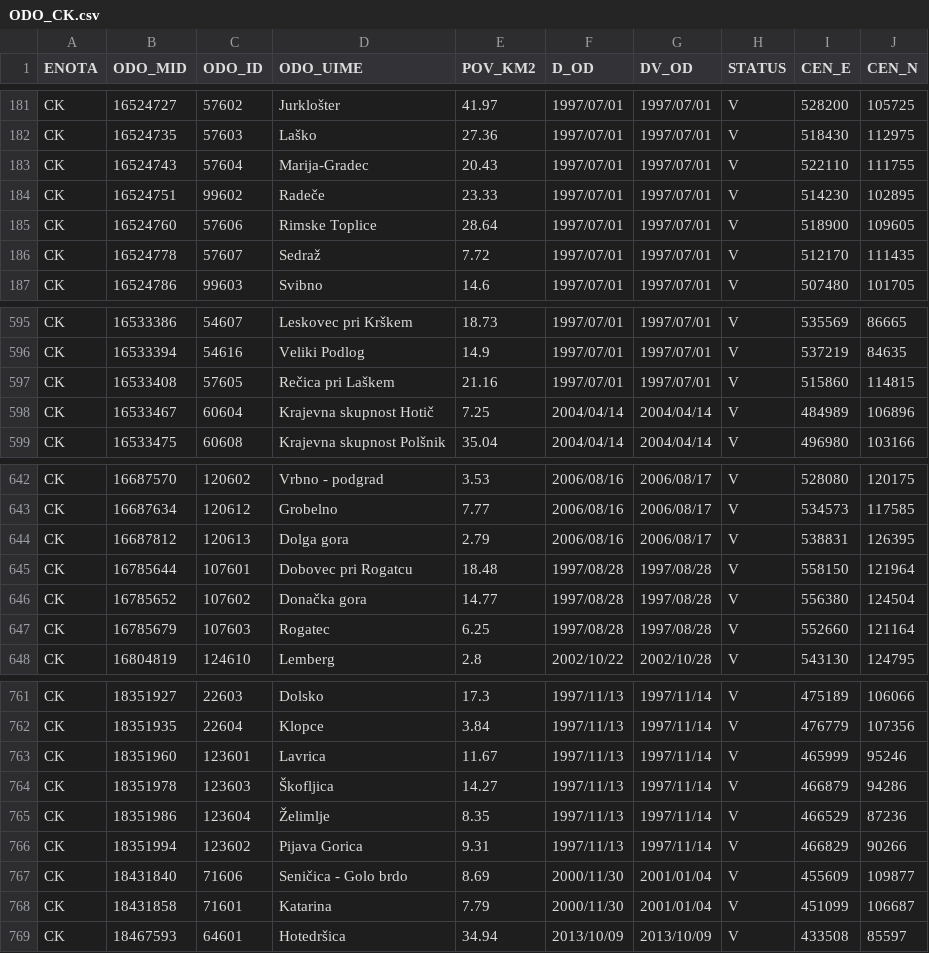
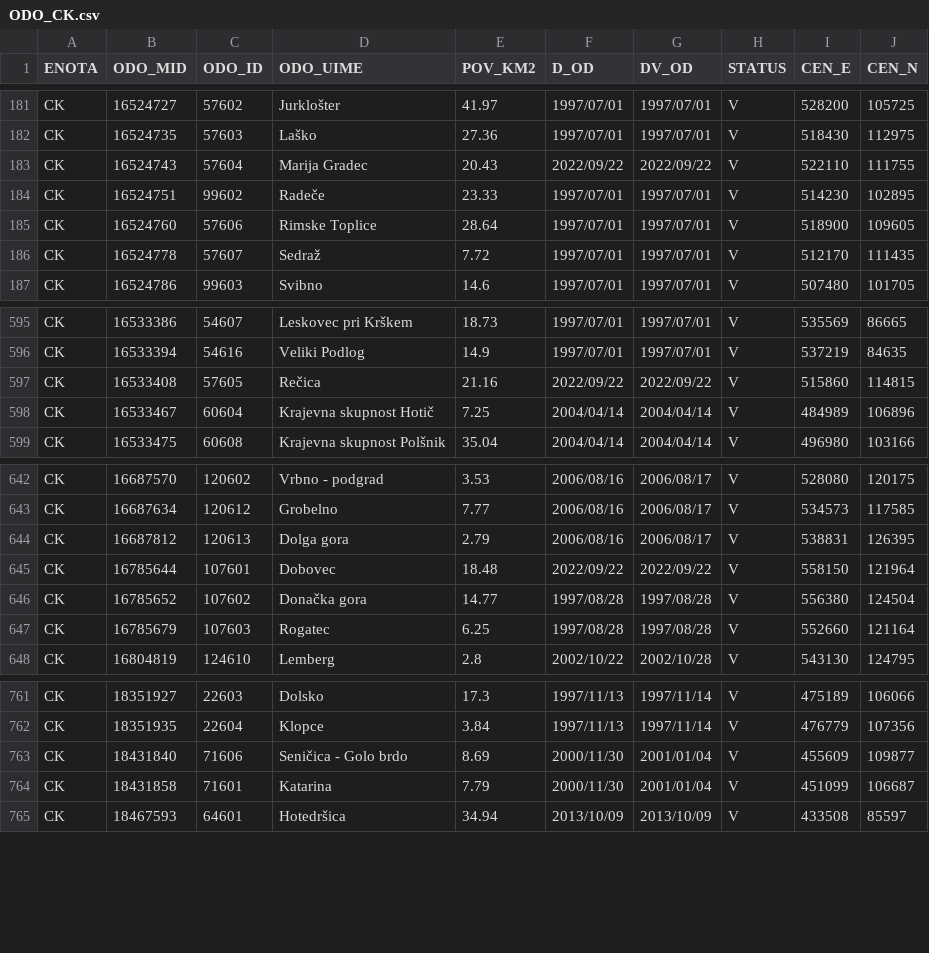
Before and after one commit to stefanb/gurs-rpe, a CSV file: data/ODO/ODO_CK.csv, drawn as a sheet; only a part is shown, gaps mark what is left out.

```diff
--- a/data/ODO/ODO_CK.csv
+++ b/data/ODO/ODO_CK.csv
@@ -182,3 +182,3 @@ CK,16524727,57602,Jurklošter,41.97,1997/07/01,1997/07/01,V,528200,105725
 CK,16524735,57603,Laško,27.36,1997/07/01,1997/07/01,V,518430,112975
-CK,16524743,57604,Marija-Gradec,20.43,1997/07/01,1997/07/01,V,522110,111755
+CK,16524743,57604,Marija Gradec,20.43,2022/09/22,2022/09/22,V,522110,111755
 CK,16524751,99602,Radeče,23.33,1997/07/01,1997/07/01,V,514230,102895
@@ -596,3 +596,3 @@ CK,16533386,54607,Leskovec pri Krškem,18.73,1997/07/01,1997/07/01,V,535569,8666
 CK,16533394,54616,Veliki Podlog,14.9,1997/07/01,1997/07/01,V,537219,84635
-CK,16533408,57605,Rečica pri Laškem,21.16,1997/07/01,1997/07/01,V,515860,114815
+CK,16533408,57605,Rečica,21.16,2022/09/22,2022/09/22,V,515860,114815
 CK,16533467,60604,Krajevna skupnost Hotič,7.25,2004/04/14,2004/04/14,V,484989,106896
@@ -644,3 +644,3 @@ CK,16687634,120612,Grobelno,7.77,2006/08/16,2006/08/17,V,534573,117585
 CK,16687812,120613,Dolga gora,2.79,2006/08/16,2006/08/17,V,538831,126395
-CK,16785644,107601,Dobovec pri Rogatcu,18.48,1997/08/28,1997/08/28,V,558150,121964
+CK,16785644,107601,Dobovec,18.48,2022/09/22,2022/09/22,V,558150,121964
 CK,16785652,107602,Donačka gora,14.77,1997/08/28,1997/08/28,V,556380,124504
@@ -762,6 +762,2 @@ CK,18351927,22603,Dolsko,17.3,1997/11/13,1997/11/14,V,475189,106066
 CK,18351935,22604,Klopce,3.84,1997/11/13,1997/11/14,V,476779,107356
-CK,18351960,123601,Lavrica,11.67,1997/11/13,1997/11/14,V,465999,95246
-CK,18351978,123603,Škofljica,14.27,1997/11/13,1997/11/14,V,466879,94286
-CK,18351986,123604,Želimlje,8.35,1997/11/13,1997/11/14,V,466529,87236
-CK,18351994,123602,Pijava Gorica,9.31,1997/11/13,1997/11/14,V,466829,90266
 CK,18431840,71606,Seničica - Golo brdo,8.69,2000/11/30,2001/01/04,V,455609,109877
```
Also changed, not shown: data/ODO.csv, data/ODO/ODO_CV.csv, 16 other files.
